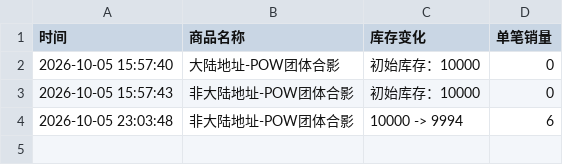
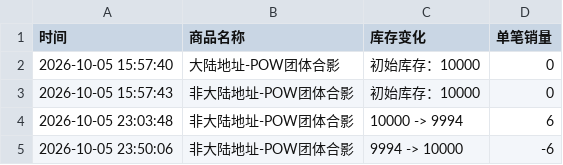
Before and after one commit to Juineii/pow_imini1007, a CSV file: POW团体合影.csv, drawn as a sheet.

Commit message:
自动更新数据 2026-10-05 23:50:46

```diff
--- a/POW团体合影.csv
+++ b/POW团体合影.csv
@@ -4 +4,2 @@
 2026-10-05 23:03:48,非大陆地址-POW团体合影,10000 -> 9994,6
+2026-10-05 23:50:06,非大陆地址-POW团体合影,9994 -> 10000,-6
```
